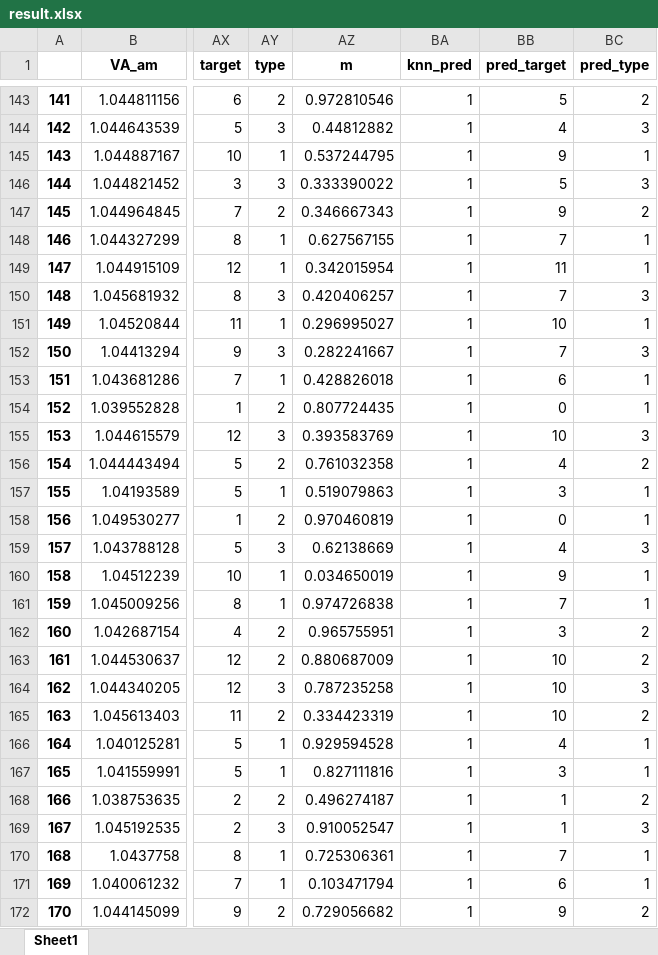
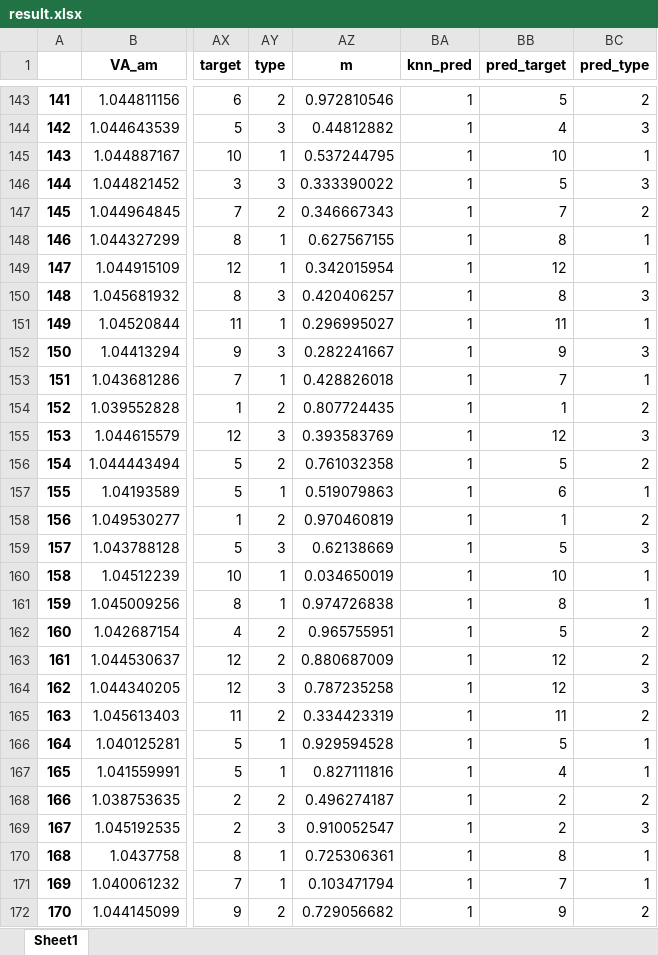
Before and after one commit to dlgzpwjd/uou_psl, an Excel workbook: result.xlsx, sheet Sheet1, drawn as a sheet; only a part is shown, gaps mark what is left out; values as stored, in another font and other column widths than the file's, no borders; the diff covers the shown part only; the diff names each change by its address in the sheet, - before the commit and + after, or states it on an @@ line.

```diff
--- a/result.xlsx (sheet Sheet1)
+++ b/result.xlsx (sheet Sheet1)
-BB145 (pred_target): 9
+BB145 (pred_target): 10
-BB147 (pred_target): 9
+BB147 (pred_target): 7
-BB148 (pred_target): 7
+BB148 (pred_target): 8
-BB149 (pred_target): 11
+BB149 (pred_target): 12
-BB150 (pred_target): 7
+BB150 (pred_target): 8
-BB151 (pred_target): 10
+BB151 (pred_target): 11
-BB152 (pred_target): 7
+BB152 (pred_target): 9
-BB153 (pred_target): 6
+BB153 (pred_target): 7
-BB154 (pred_target): 0
+BB154 (pred_target): 1
-BC154 (pred_type): 1
+BC154 (pred_type): 2
-BB155 (pred_target): 10
+BB155 (pred_target): 12
-BB156 (pred_target): 4
+BB156 (pred_target): 5
-BB157 (pred_target): 3
+BB157 (pred_target): 6
-BB158 (pred_target): 0
+BB158 (pred_target): 1
-BC158 (pred_type): 1
+BC158 (pred_type): 2
-BB159 (pred_target): 4
+BB159 (pred_target): 5
-BB160 (pred_target): 9
+BB160 (pred_target): 10
-BB161 (pred_target): 7
+BB161 (pred_target): 8
-BB162 (pred_target): 3
+BB162 (pred_target): 5
-BB163:BB164 (pred_target): 10
+BB163:BB164 (pred_target): 12
-BB165 (pred_target): 10
+BB165 (pred_target): 11
-BB166 (pred_target): 4
+BB166 (pred_target): 5
-BB167 (pred_target): 3
+BB167 (pred_target): 4
-BB168:BB169 (pred_target): 1
+BB168:BB169 (pred_target): 2
-BB170 (pred_target): 7
+BB170 (pred_target): 8
-BB171 (pred_target): 6
+BB171 (pred_target): 7
```
Also changed, not shown: 1199 edited cells elsewhere in this sheet, conclusion_ab.xlsx, conclusion_bc.xlsx, 27 other files.
